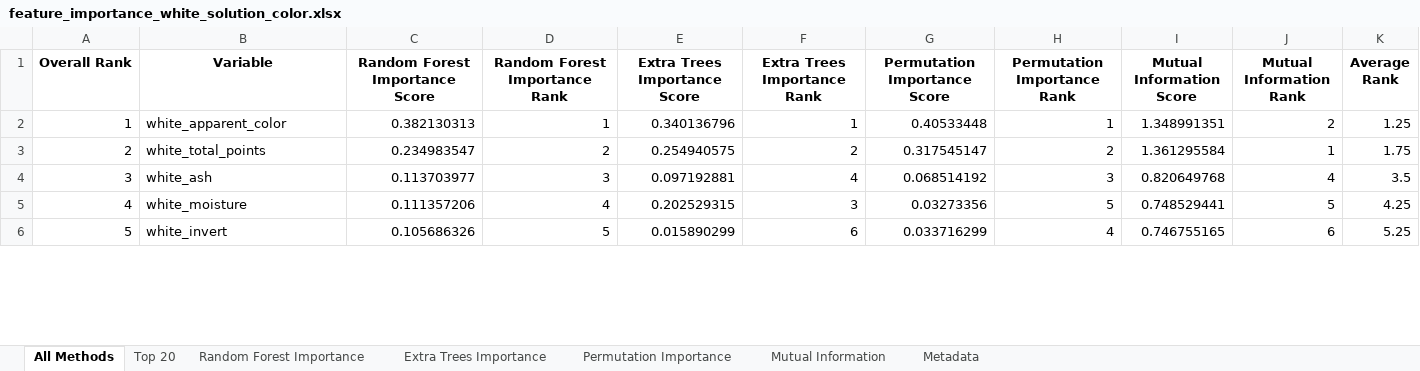
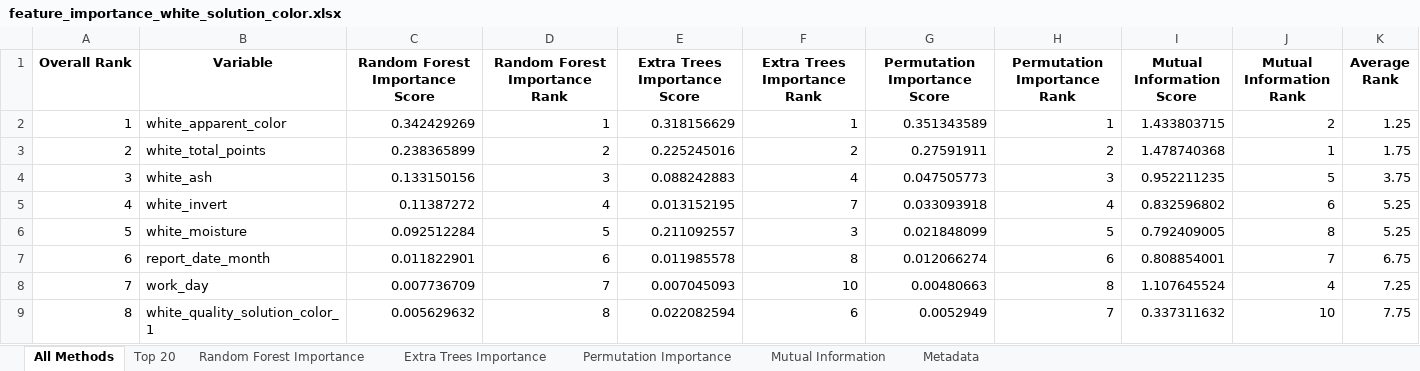
Before and after one commit to puraminy/zeinab, an Excel workbook: NN/reports/feature_importance_white_solution_color.xlsx, sheet All Methods, drawn as a sheet; only a part is shown; values as stored, in another font and other column widths than the file's, no borders; removed rows and columns are numbered as before the commit, all else as after; the diff covers the shown part only; the diff names each change by its address in the sheet, - before the commit and + after, or states it on an @@ line.

```diff
--- a/NN/reports/feature_importance_white_solution_color.xlsx (sheet All Methods)
+++ b/NN/reports/feature_importance_white_solution_color.xlsx (sheet All Methods)
-C2 (Random Forest Importance Score): 0.382130313
+C2 (Random Forest Importance Score): 0.342429269
-E2 (Extra Trees Importance Score): 0.340136796
+E2 (Extra Trees Importance Score): 0.318156629
-G2 (Permutation Importance Score): 0.40533448
+G2 (Permutation Importance Score): 0.351343589
-I2 (Mutual Information Score): 1.348991351
+I2 (Mutual Information Score): 1.433803715
-C3 (Random Forest Importance Score): 0.234983547
+C3 (Random Forest Importance Score): 0.238365899
-E3 (Extra Trees Importance Score): 0.254940575
+E3 (Extra Trees Importance Score): 0.225245016
-G3 (Permutation Importance Score): 0.317545147
+G3 (Permutation Importance Score): 0.27591911
-I3 (Mutual Information Score): 1.361295584
+I3 (Mutual Information Score): 1.478740368
-C4 (Random Forest Importance Score): 0.113703977
+C4 (Random Forest Importance Score): 0.133150156
-E4 (Extra Trees Importance Score): 0.097192881
+E4 (Extra Trees Importance Score): 0.088242883
-G4 (Permutation Importance Score): 0.068514192
+G4 (Permutation Importance Score): 0.047505773
-I4 (Mutual Information Score): 0.820649768
+I4 (Mutual Information Score): 0.952211235
-J4 (Mutual Information Rank): 4
+J4 (Mutual Information Rank): 5
-K4 (Average Rank): 3.5
+K4 (Average Rank): 3.75
-row 5: 4 | white_moisture | 0.111357206 | 4 | 0.202529315 | 3 | 0.03273356 | 5 | 0.748529441 | 5 | 4.25
@@ column A (Overall Rank) renumbered from row 5 down @@
-C5 (Random Forest Importance Score): 0.105686326
+C5 (Random Forest Importance Score): 0.11387272
-D5 (Random Forest Importance Rank): 5
+D5 (Random Forest Importance Rank): 4
-E5 (Extra Trees Importance Score): 0.015890299
+E5 (Extra Trees Importance Score): 0.013152195
-F5 (Extra Trees Importance Rank): 6
+F5 (Extra Trees Importance Rank): 7
-G5 (Permutation Importance Score): 0.033716299
+G5 (Permutation Importance Score): 0.033093918
-I5 (Mutual Information Score): 0.746755165
+I5 (Mutual Information Score): 0.832596802
+row 6: 5 | white_moisture | 0.092512284 | 5 | 0.211092557 | 3 | 0.021848099 | 5 | 0.792409005 | 8 | 5.25
+row 7: 6 | report_date_month | 0.011822901 | 6 | 0.011985578 | 8 | 0.012066274 | 6 | 0.808854001 | 7 | 6.75
+row 8: 7 | work_day | 0.007736709 | 7 | 0.007045093 | 10 | 0.00480663 | 8 | 1.107645524 | 4 | 7.25
+row 9: 8 | white_quality_solution_color_1 | 0.005629632 | 8 | 0.022082594 | 6 | 0.0052949 | 7 | 0.337311632 | 10 | 7.75
```
Also changed, not shown: 34 added rows, 7 removed rows and 96 edited cells elsewhere in this sheet, sheet Permutation Importance, sheet Top 20, sheet Extra Trees Importance, sheet Random Forest Importance, sheet Mutual Information, sheet Metadata, NN/reports/feature_importance_white_apparent_color.xlsx, NN/reports/feature_importance_white_ash.xlsx, 8 other files.
